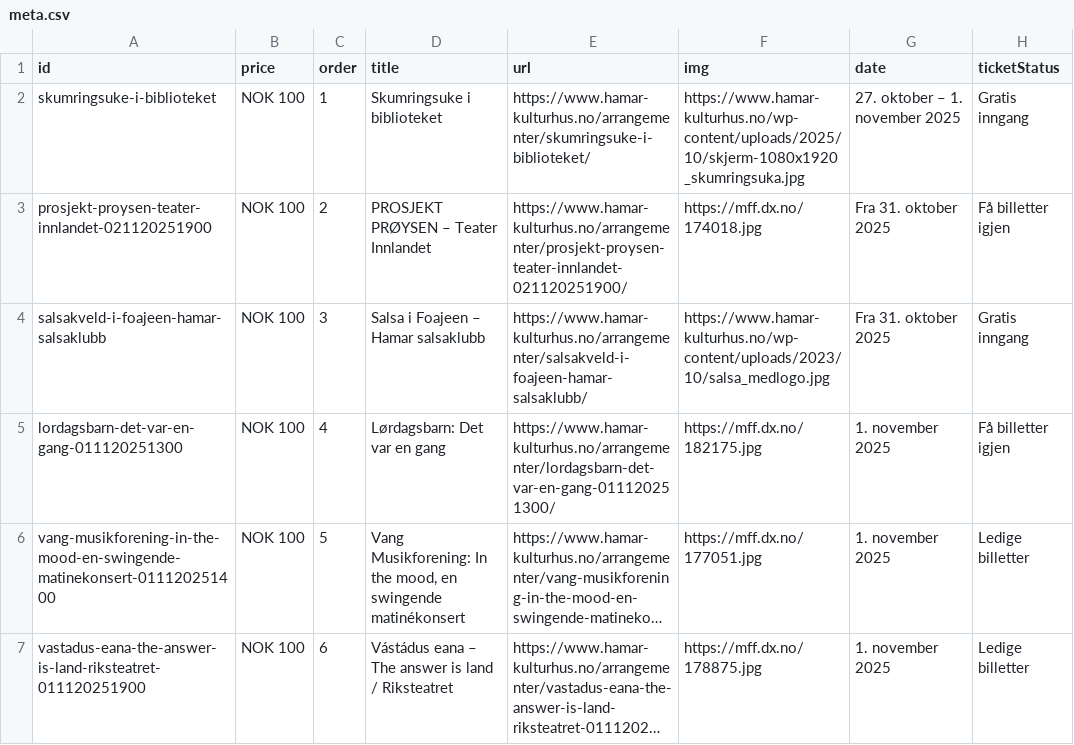
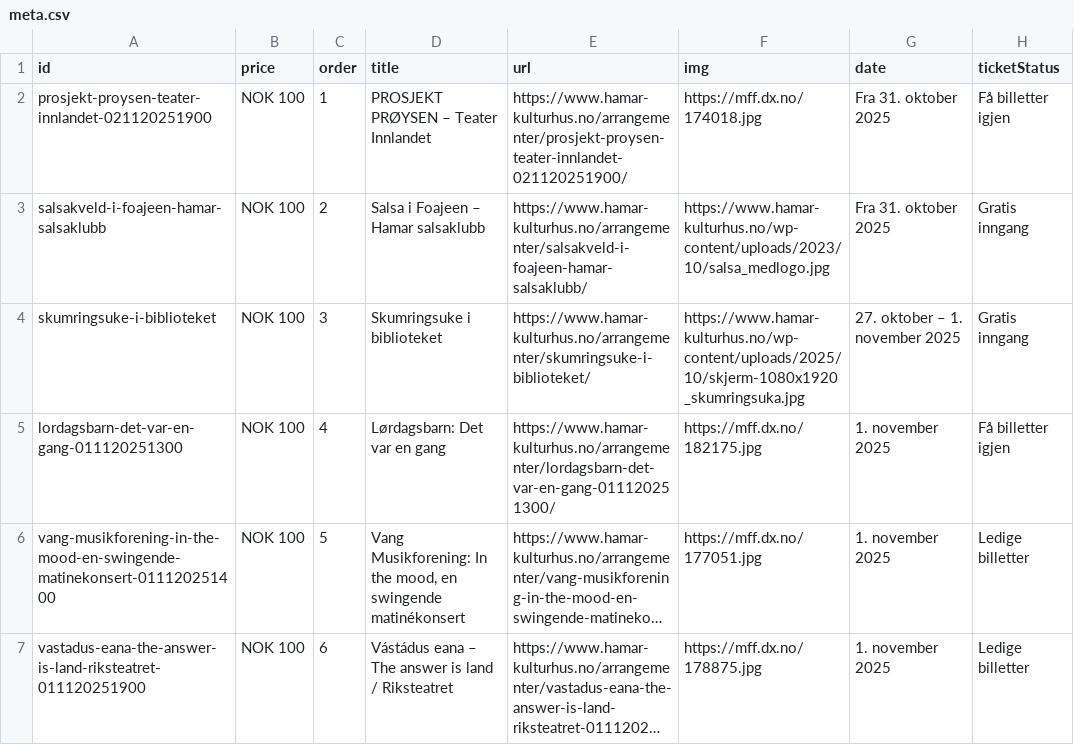
Before and after one commit to opmthomassen/hamar, a CSV file: meta.csv, drawn as a sheet; only a part is shown; long unchanged cells end in ….

```diff
--- a/meta.csv
+++ b/meta.csv
@@ -1,5 +1,5 @@
 id,price,order,title,url,img,date,ticketStatus
-skumringsuke-i-biblioteket,NOK 100,1,Skumringsuke i biblioteket,https://www.hamar-kulturhus.no/arrangementer/skumringsuke-i-biblioteket/,https://www.hamar-kulturhus.no/wp-content/uploads/2025/10/skjerm-1080x1920_skumringsuka.jpg,27. oktober – 1. november 2025,Gratis inngang
-prosjekt-proysen-teater-innlandet-021120251900,NOK 100,2,PROSJEKT PRØYSEN – Teater Innlandet,https://www.hamar-kulturhus.no/arrangementer/prosjekt-proysen-teater-innlandet-021120251900/,https://mff.dx.no/174018.jpg,Fra 31. oktober 2025,Få billetter igjen
-salsakveld-i-foajeen-hamar-salsaklubb,NOK 100,3,Salsa i Foajeen – Hamar salsaklubb,https://www.hamar-kulturhus.no/arrangementer/salsakveld-i-foajeen-hamar-salsaklubb/,https://www.hamar-kulturhus.no/wp-content/uploads/2023/10/salsa_medlogo.jpg,Fra 31. oktober 2025,Gratis inngang
+prosjekt-proysen-teater-innlandet-021120251900,NOK 100,1,PROSJEKT PRØYSEN – Teater Innlandet,https://www.hamar-kulturhus.no/arrangementer/prosjekt-proysen-teater-innlandet-021120251900/,https://mff.dx.no/174018.jpg,Fra 31. oktober 2025,Få billetter igjen
+salsakveld-i-foajeen-hamar-salsaklubb,NOK 100,2,Salsa i Foajeen – Hamar salsaklubb,https://www.hamar-kulturhus.no/arrangementer/salsakveld-i-foajeen-hamar-salsaklubb/,https://www.hamar-kulturhus.no/wp-content/uploads/2023/10/salsa_medlogo.jpg,Fra 31. oktober 2025,Gratis inngang
+skumringsuke-i-biblioteket,NOK 100,3,Skumringsuke i biblioteket,https://www.hamar-kulturhus.no/arrangementer/skumringsuke-i-biblioteket/,https://www.hamar-kulturhus.no/wp-content/uploads/2025/10/skjerm-1080x1920_skumringsuka.jpg,27. oktober – 1. november 2025,Gratis inngang
 lordagsbarn-det-var-en-gang-011120251300,NOK 100,4,Lørdagsbarn: Det var en gang,https://www.hamar-kulturhus.no/arrangementer/lordagsbarn-det-var-en-gang-011120251300/,https://mff.dx.no/182175.jpg,1. november 2025,Få billetter igjen
```
Also changed, not shown: google.csv.
